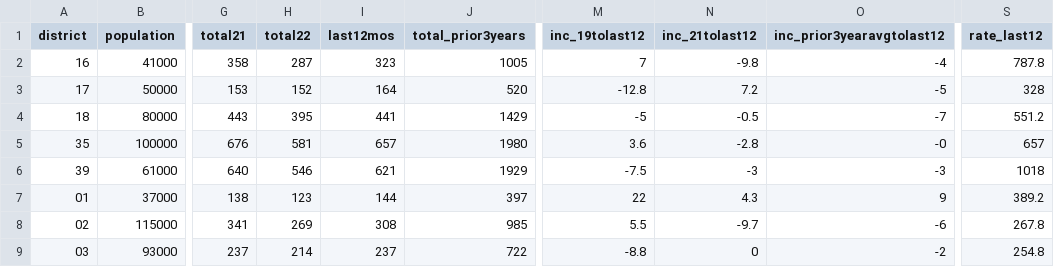
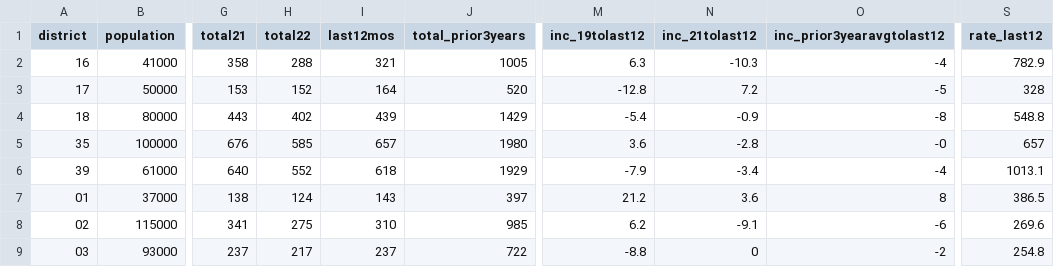
Before and after one commit to abcotvdata/safetytracker_philadelphia, a CSV file: data/output/districts/assaults_district.csv, drawn as a sheet; only a part is shown, gaps mark what is left out; the diff covers the shown part only; the diff names each change by its address in the sheet, - before the commit and + after, or states it on an @@ line.

Commit message:
Update data

```diff
--- a/data/output/districts/assaults_district.csv
+++ b/data/output/districts/assaults_district.csv
-H2 (total22): 287
+H2 (total22): 288
-I2 (last12mos): 323
+I2 (last12mos): 321
-M2 (inc_19tolast12): 7
+M2 (inc_19tolast12): 6.3
-N2 (inc_21tolast12): -9.8
+N2 (inc_21tolast12): -10.3
-S2 (rate_last12): 787.8
+S2 (rate_last12): 782.9
-H4 (total22): 395
+H4 (total22): 402
-I4 (last12mos): 441
+I4 (last12mos): 439
-M4 (inc_19tolast12): -5
+M4 (inc_19tolast12): -5.4
-N4 (inc_21tolast12): -0.5
+N4 (inc_21tolast12): -0.9
-O4 (inc_prior3yearavgtolast12): -7
+O4 (inc_prior3yearavgtolast12): -8
-S4 (rate_last12): 551.2
+S4 (rate_last12): 548.8
-H5 (total22): 581
+H5 (total22): 585
-H6 (total22): 546
+H6 (total22): 552
-I6 (last12mos): 621
+I6 (last12mos): 618
-M6 (inc_19tolast12): -7.5
+M6 (inc_19tolast12): -7.9
-N6 (inc_21tolast12): -3
+N6 (inc_21tolast12): -3.4
-O6 (inc_prior3yearavgtolast12): -3
+O6 (inc_prior3yearavgtolast12): -4
-S6 (rate_last12): 1018
+S6 (rate_last12): 1013.1
-H7 (total22): 123
+H7 (total22): 124
-I7 (last12mos): 144
+I7 (last12mos): 143
-M7 (inc_19tolast12): 22
+M7 (inc_19tolast12): 21.2
-N7 (inc_21tolast12): 4.3
+N7 (inc_21tolast12): 3.6
-O7 (inc_prior3yearavgtolast12): 9
+O7 (inc_prior3yearavgtolast12): 8
-S7 (rate_last12): 389.2
+S7 (rate_last12): 386.5
-H8 (total22): 269
+H8 (total22): 275
-I8 (last12mos): 308
+I8 (last12mos): 310
-M8 (inc_19tolast12): 5.5
+M8 (inc_19tolast12): 6.2
-N8 (inc_21tolast12): -9.7
+N8 (inc_21tolast12): -9.1
-S8 (rate_last12): 267.8
+S8 (rate_last12): 269.6
-H9 (total22): 214
+H9 (total22): 217
```
Also changed, not shown: 68 edited cells elsewhere in this file, data/output/districts/autothefts_district.csv, data/output/districts/burglaries_district.csv, 49 other files.
